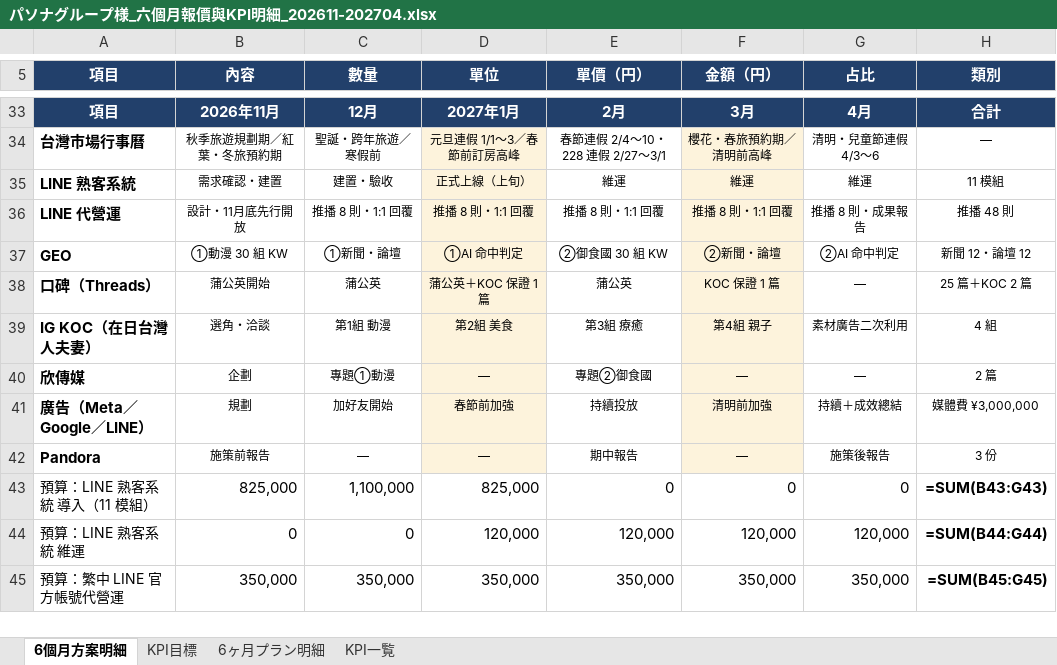
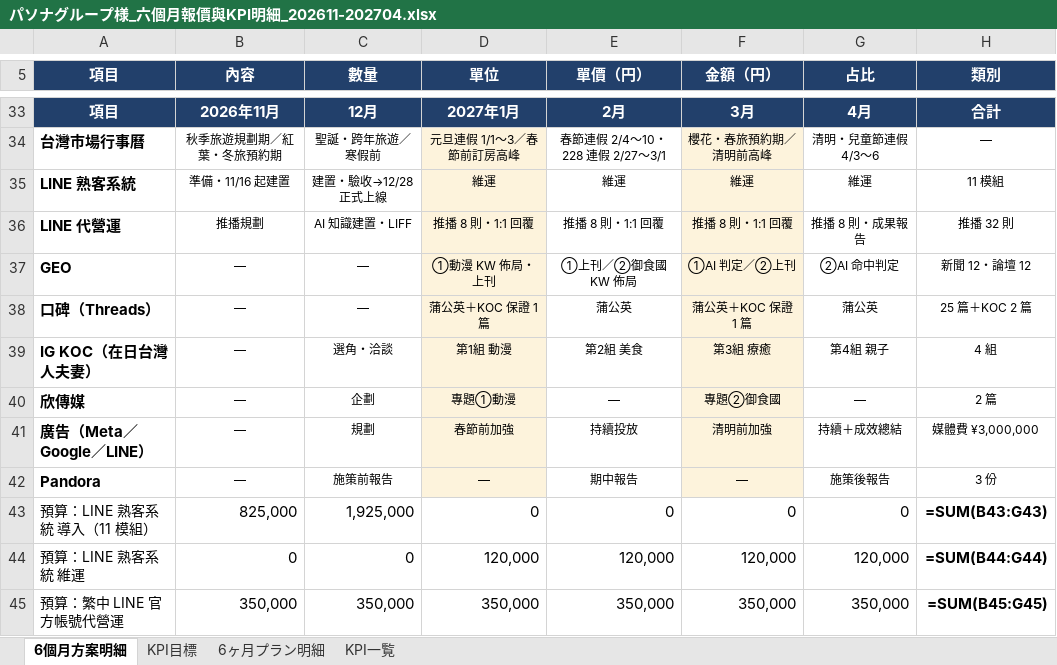
Before and after one commit to shelleychenyi/proposal, an Excel workbook: Pasona/パソナグループ様_六個月報價與KPI明細_202611-202704.xlsx, sheet 6個月方案明細, drawn as a sheet; only a part is shown, gaps mark what is left out; values as stored, in another font and other column widths than the file's, no borders; formulas without a stored value are shown as written; the diff covers the shown part only; the diff names each change by its address in the sheet, - before the commit and + after, or states it on an @@ line.

```diff
--- a/Pasona/パソナグループ様_六個月報價與KPI明細_202611-202704.xlsx (sheet 6個月方案明細)
+++ b/Pasona/パソナグループ様_六個月報價與KPI明細_202611-202704.xlsx (sheet 6個月方案明細)
-B35 (內容): 需求確認・建置
+B35 (內容): 準備・11/16 起建置
-C35 (數量): 建置・驗收
+C35 (數量): 建置・驗收→12/28 正式上線
-D35 (單位): 正式上線（上旬）
+D35 (單位): 維運
-B36 (內容): 設計・11月底先行開放
+B36 (內容): 推播規劃
-C36 (數量): 推播 8 則・1:1 回覆
+C36 (數量): AI 知識建置・LIFF
-H36 (類別): 推播 48 則
+H36 (類別): 推播 32 則
-B37 (內容): ①動漫 30 組 KW
+B37 (內容): —
-C37 (數量): ①新聞・論壇
+C37 (數量): —
-D37 (單位): ①AI 命中判定
+D37 (單位): ①動漫 KW 佈局・上刊
-E37 (單價（円）): ②御食國 30 組 KW
+E37 (單價（円）): ①上刊／②御食國 KW 佈局
-F37 (金額（円）): ②新聞・論壇
+F37 (金額（円）): ①AI 判定／②上刊
-B38 (內容): 蒲公英開始
+B38 (內容): —
-C38 (數量): 蒲公英
+C38 (數量): —
-F38 (金額（円）): KOC 保證 1 篇
+F38 (金額（円）): 蒲公英＋KOC 保證 1 篇
-G38 (占比): —
+G38 (占比): 蒲公英
-B39 (內容): 選角・洽談
+B39 (內容): —
-C39 (數量): 第1組 動漫
+C39 (數量): 選角・洽談
-D39 (單位): 第2組 美食
+D39 (單位): 第1組 動漫
-E39 (單價（円）): 第3組 療癒
+E39 (單價（円）): 第2組 美食
-F39 (金額（円）): 第4組 親子
+F39 (金額（円）): 第3組 療癒
-G39 (占比): 素材廣告二次利用
+G39 (占比): 第4組 親子
-B40 (內容): 企劃
+B40 (內容): —
-C40 (數量): 專題①動漫
+C40 (數量): 企劃
-D40 (單位): —
+D40 (單位): 專題①動漫
-E40 (單價（円）): 專題②御食國
+E40 (單價（円）): —
-F40 (金額（円）): —
+F40 (金額（円）): 專題②御食國
-B41 (內容): 規劃
+B41 (內容): —
-C41 (數量): 加好友開始
+C41 (數量): 規劃
-B42 (內容): 施策前報告
+B42 (內容): —
-C42 (數量): —
+C42 (數量): 施策前報告
-C43 (數量): 1,100,000
+C43 (數量): 1,925,000
-D43 (單位): 825,000
+D43 (單位): 0
```
Also changed, not shown: 38 edited cells elsewhere in this sheet, sheet 6ヶ月プラン明細, sheet KPI目標, sheet KPI一覧, 4 other files.
